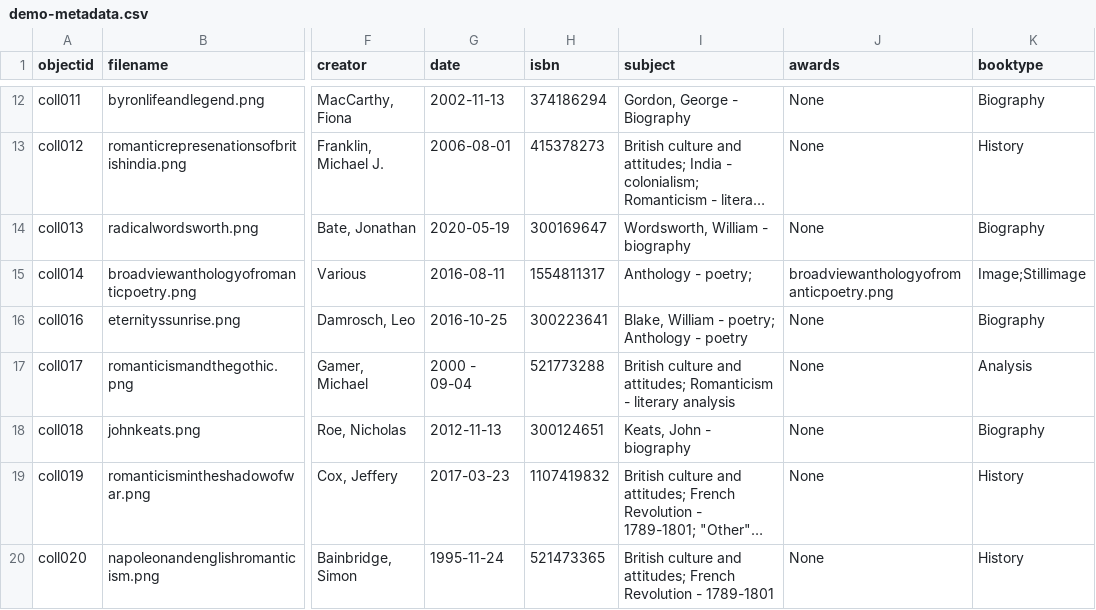
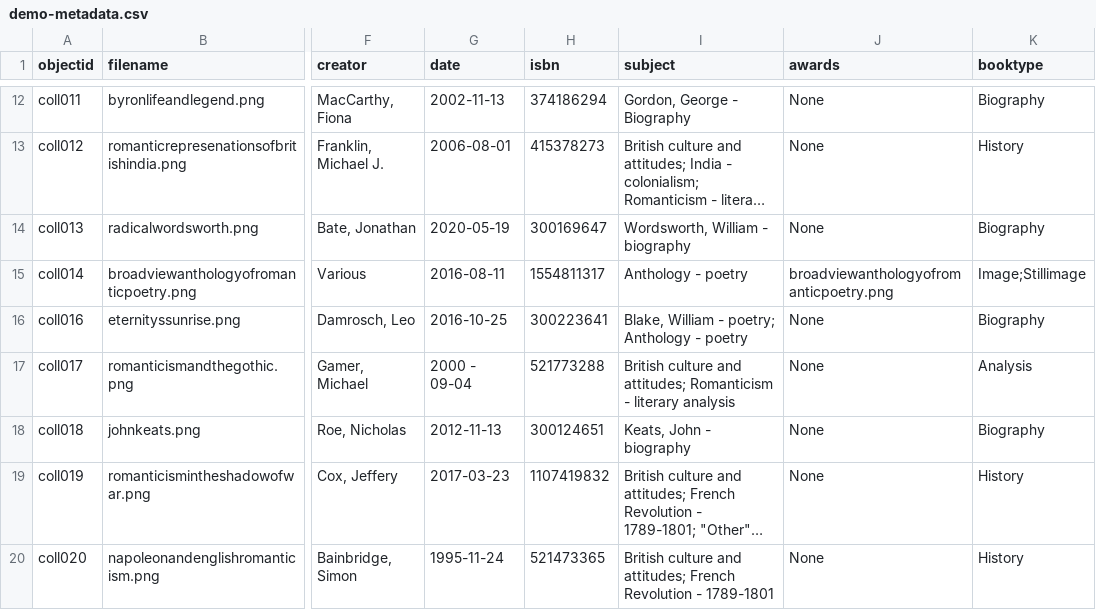
Before and after one commit to LSIS5425-Fall2023/group-10, a CSV file: _data/demo-metadata.csv, drawn as a sheet; only a part is shown, gaps mark what is left out; long unchanged cells end in …; the diff names each change by its address in the sheet, - before the commit and + after, or states it on an @@ line.

Commit message:
Update demo-metadata.csv

```diff
--- a/_data/demo-metadata.csv
+++ b/_data/demo-metadata.csv
-I15 (subject): Anthology - poetry;
+I15 (subject): Anthology - poetry
```
